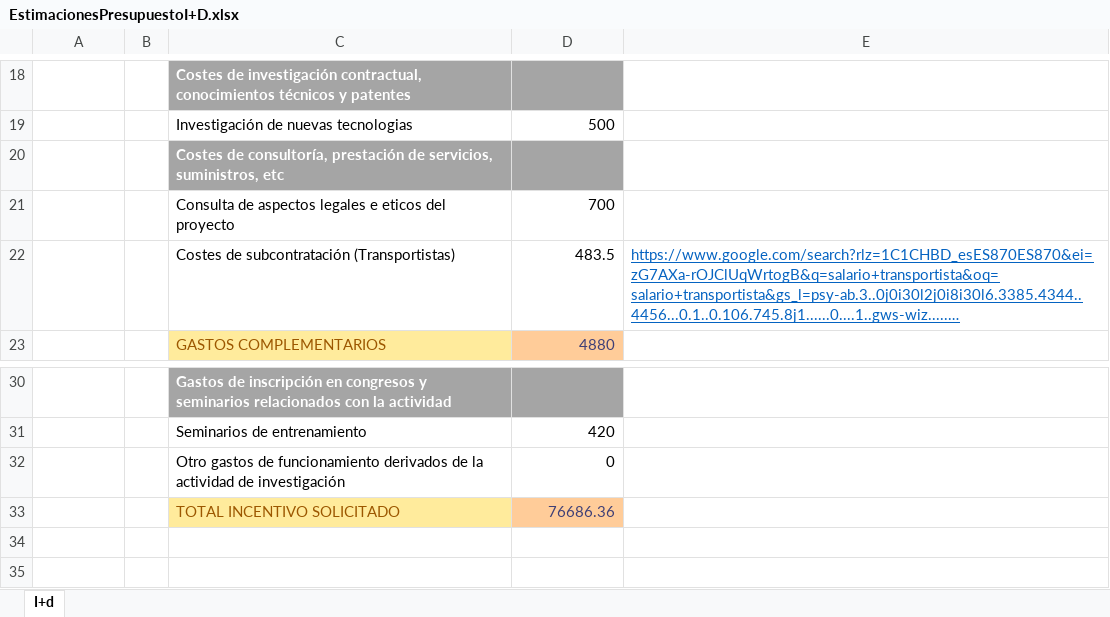
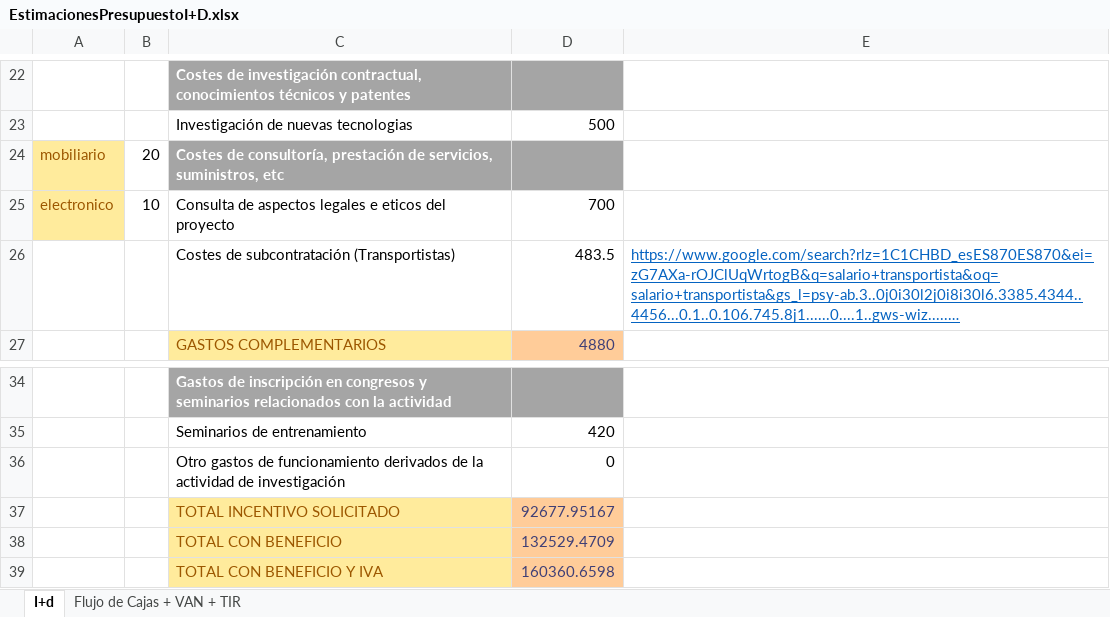
Before and after one commit to AbdullahTaher93/PGPIProject, an Excel workbook: EstimacionesPresupuestoI+D.xlsx, sheet I+d, drawn as a sheet; only a part is shown, gaps mark what is left out; long unchanged cells end in …; values as stored, in another font and other column widths than the file's, no borders; addresses are those after the commit; the diff covers the shown part only; the diff names each change by its address in the sheet, - before the commit and + after, or states it on an @@ line.

```diff
--- a/EstimacionesPresupuestoI+D.xlsx (sheet I+d)
+++ b/EstimacionesPresupuestoI+D.xlsx (sheet I+d)
+sheet tab: Flujo de Cajas + VAN + TIR
-A24: (empty)
+A24: mobiliario
-A24:A25 fill: none
+A24:A25 fill: #FFEB9C
-B24: (empty)
+B24: 20
-A25: (empty)
+A25: electronico
-B25: (empty)
+B25: 10
-D37: 76686.36
+D37: 92677.95167
+row 38:  |  | TOTAL CON BENEFICIO | 132529.4709
+row 39:  |  | TOTAL CON BENEFICIO Y IVA | 160360.6598
```
Also changed, not shown: 4 added rows, 22 edited cells and cell formats elsewhere in this sheet, formulas that keep their value, 1 other file.
